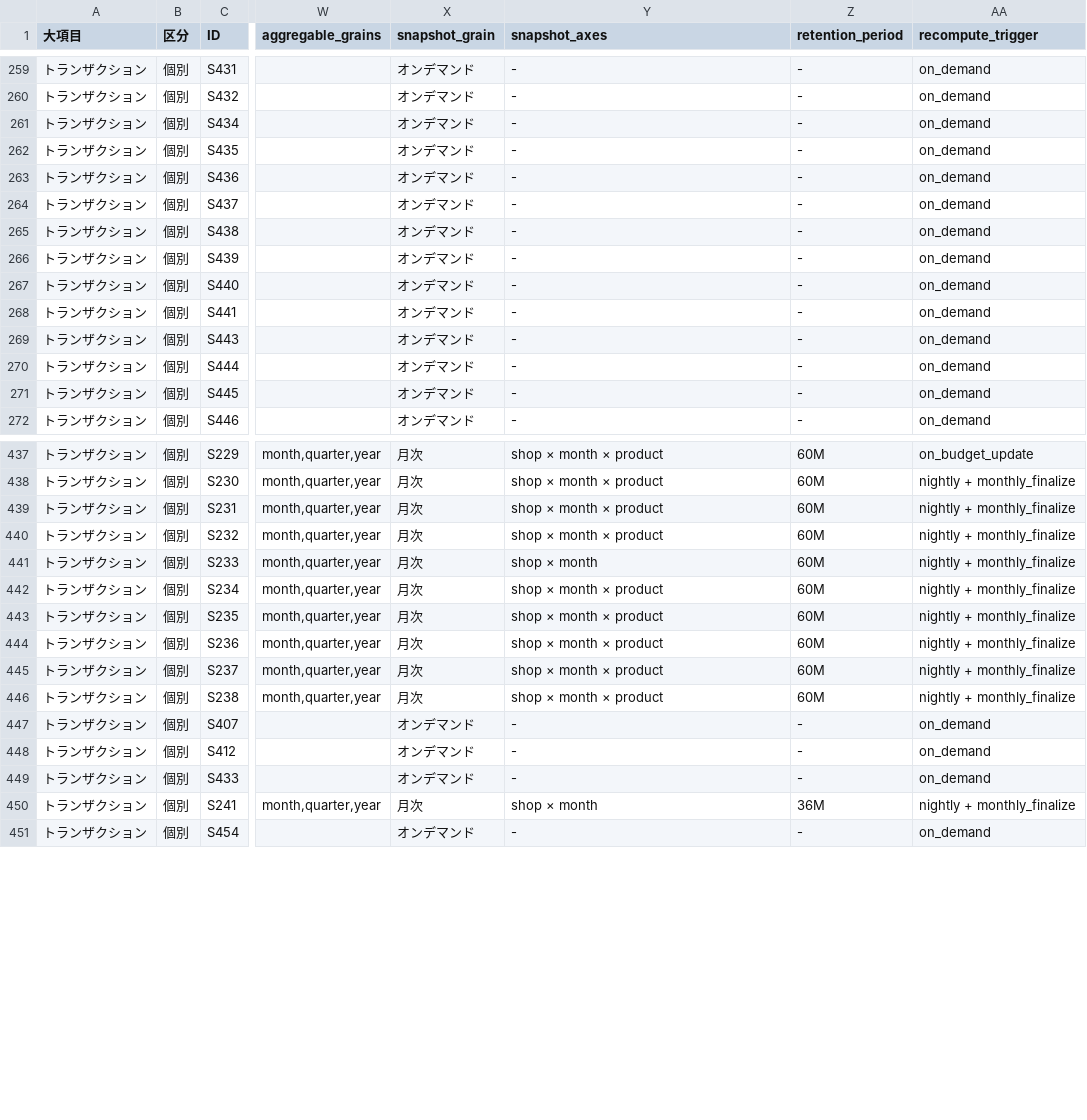
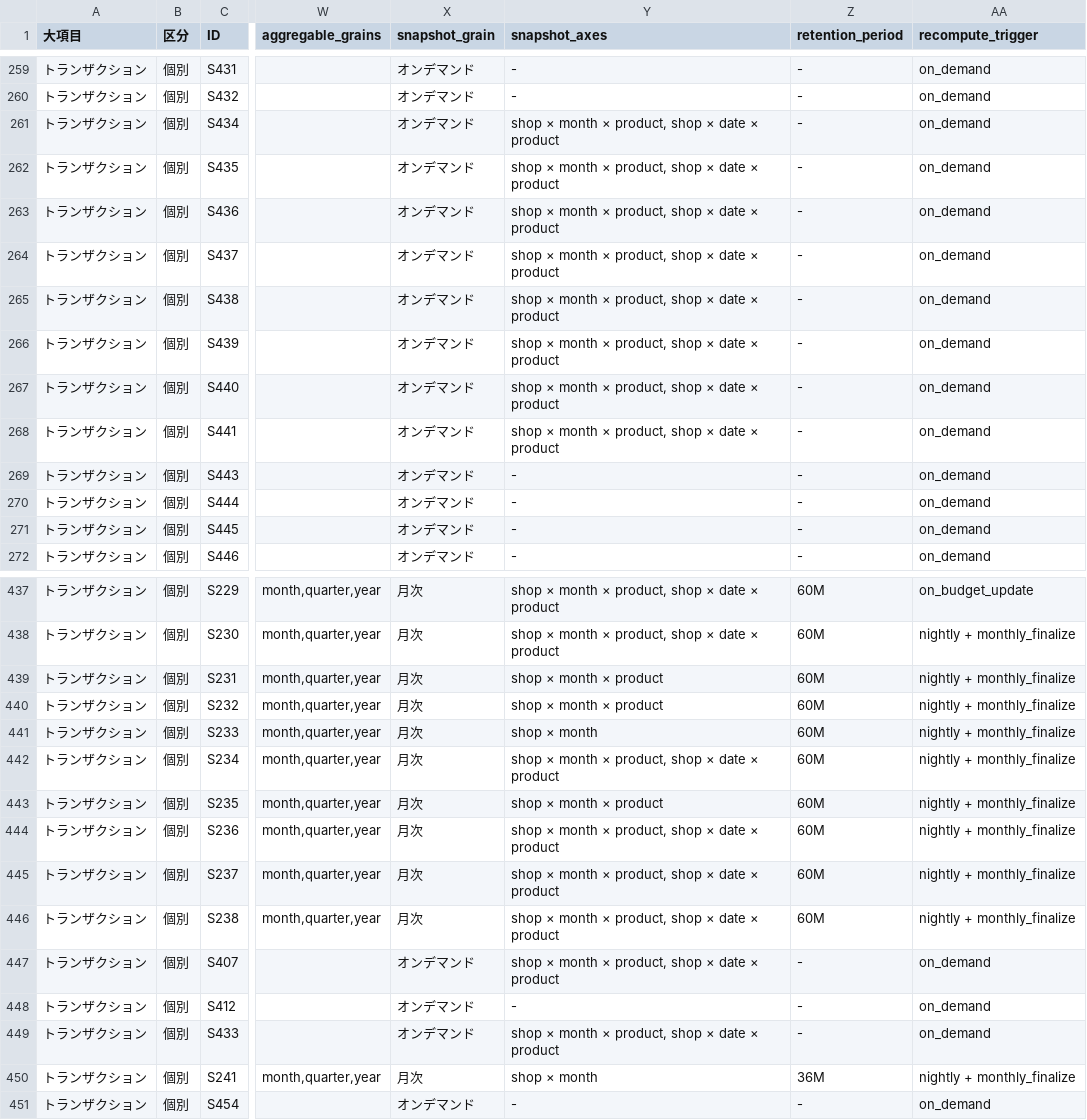
Before and after one commit to suguru789987/sugurutsutsui, a TSV file: tsv/DD_UI_店舗_1_定義.tsv, drawn as a sheet; only a part is shown, gaps mark what is left out; the diff covers the shown part only; the diff names each change by its address in the sheet, - before the commit and + after, or states it on an @@ line.

```diff
--- a/tsv/DD_UI_店舗_1_定義.tsv
+++ b/tsv/DD_UI_店舗_1_定義.tsv
-Y261:Y268 (snapshot_axes): -
+Y261:Y268 (snapshot_axes): shop × month × product, shop × date × product
-Y437:Y438 (snapshot_axes): shop × month × product
+Y437:Y438 (snapshot_axes): shop × month × product, shop × date × product
-Y442 (snapshot_axes): shop × month × product
+Y442 (snapshot_axes): shop × month × product, shop × date × product
-Y444:Y446 (snapshot_axes): shop × month × product
+Y444:Y446 (snapshot_axes): shop × month × product, shop × date × product
-Y447 (snapshot_axes): -
+Y447 (snapshot_axes): shop × month × product, shop × date × product
-Y449 (snapshot_axes): -
+Y449 (snapshot_axes): shop × month × product, shop × date × product
```
Also changed, not shown: 107 edited cells elsewhere in this file, tsv/DD_UI_会社_1_定義.tsv, 4 other files.
